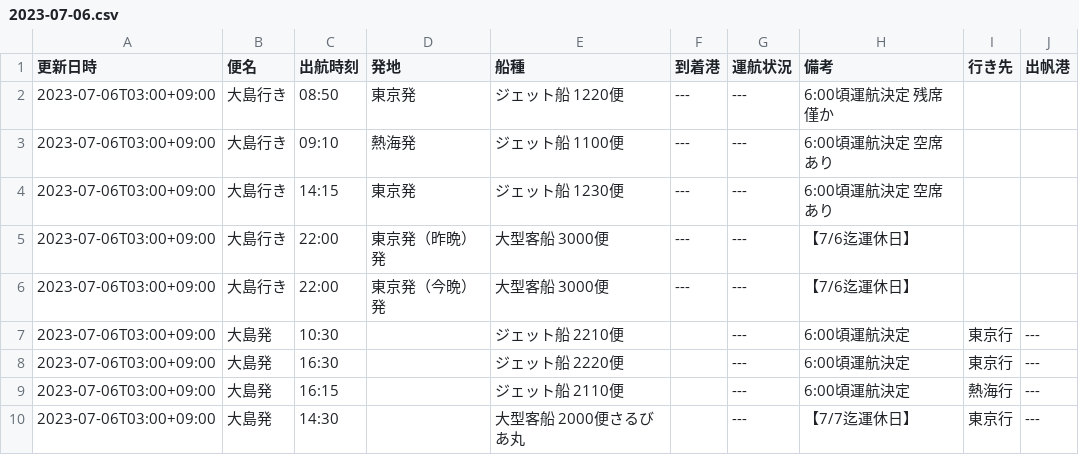
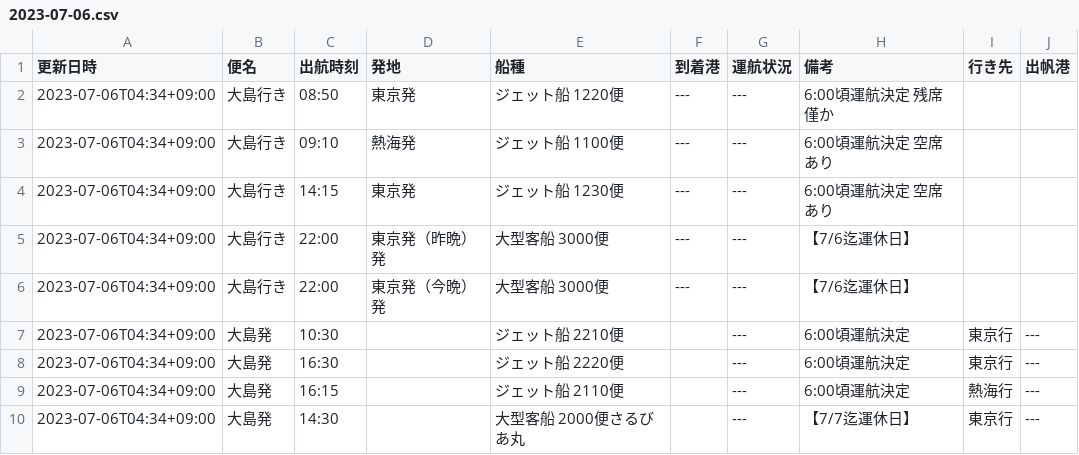
Before and after one commit to code4fukui/opendata-oshima, a CSV file: data/2023-07-06.csv, drawn as a sheet.

Commit message:
update data

```diff
--- a/data/2023-07-06.csv
+++ b/data/2023-07-06.csv
@@ -1,10 +1,10 @@
 更新日時,便名,出航時刻,発地,船種,到着港,運航状況,備考,行き先,出帆港
-2023-07-06T03:00+09:00,大島行き,08:50,東京発,ジェット船 1220便,---,---,6:00頃運航決定　残席僅か,,
-2023-07-06T03:00+09:00,大島行き,09:10,熱海発,ジェット船 1100便,---,---,6:00頃運航決定　空席あり　,,
-2023-07-06T03:00+09:00,大島行き,14:15,東京発,ジェット船 1230便,---,---,6:00頃運航決定　空席あり,,
-2023-07-06T03:00+09:00,大島行き,22:00,東京発（昨晩）発,大型客船 3000便,---,---,【7/6迄運休日】,,
-2023-07-06T03:00+09:00,大島行き,22:00,東京発（今晩）発,大型客船 3000便,---,---,【7/6迄運休日】,,
-2023-07-06T03:00+09:00,大島発,10:30,,ジェット船 2210便,,---,6:00頃運航決定　,東京行,---
-2023-07-06T03:00+09:00,大島発,16:30,,ジェット船 2220便,,---,6:00頃運航決定　,東京行,---
-2023-07-06T03:00+09:00,大島発,16:15,,ジェット船 2110便,,---,6:00頃運航決定　,熱海行,---
-2023-07-06T03:00+09:00,大島発,14:30,,大型客船 2000便さるびあ丸,,---,【7/7迄運休日】,東京行,---
+2023-07-06T04:34+09:00,大島行き,08:50,東京発,ジェット船 1220便,---,---,6:00頃運航決定　残席僅か,,
+2023-07-06T04:34+09:00,大島行き,09:10,熱海発,ジェット船 1100便,---,---,6:00頃運航決定　空席あり　,,
+2023-07-06T04:34+09:00,大島行き,14:15,東京発,ジェット船 1230便,---,---,6:00頃運航決定　空席あり,,
+2023-07-06T04:34+09:00,大島行き,22:00,東京発（昨晩）発,大型客船 3000便,---,---,【7/6迄運休日】,,
+2023-07-06T04:34+09:00,大島行き,22:00,東京発（今晩）発,大型客船 3000便,---,---,【7/6迄運休日】,,
+2023-07-06T04:34+09:00,大島発,10:30,,ジェット船 2210便,,---,6:00頃運航決定　,東京行,---
+2023-07-06T04:34+09:00,大島発,16:30,,ジェット船 2220便,,---,6:00頃運航決定　,東京行,---
+2023-07-06T04:34+09:00,大島発,16:15,,ジェット船 2110便,,---,6:00頃運航決定　,熱海行,---
+2023-07-06T04:34+09:00,大島発,14:30,,大型客船 2000便さるびあ丸,,---,【7/7迄運休日】,東京行,---
```
Also changed, not shown: 1 other file.
